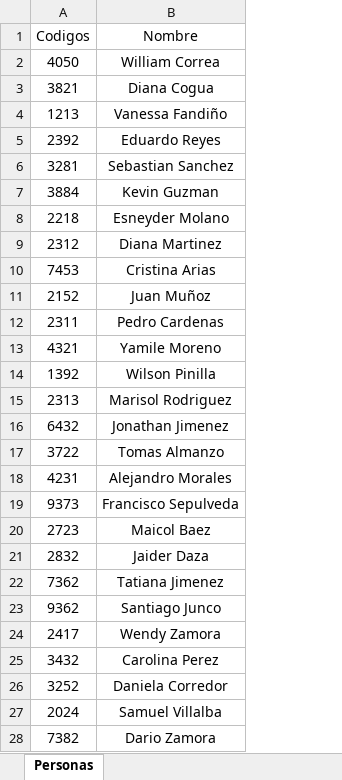
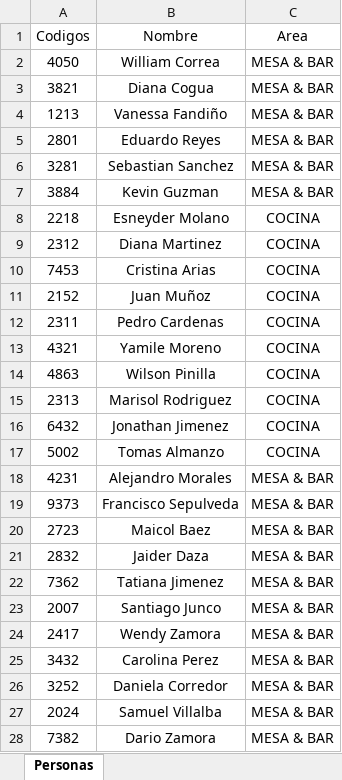
Before and after one commit to Samuel-web-v/Pruebas, an Excel workbook: automa.xlsx, sheet Personas, drawn as a sheet; only a part is shown; values as stored, in another font and other column widths than the file's, no borders; table styles not drawn; the diff names each change by its address in the sheet, - before the commit and + after, or states it on an @@ line.

```diff
--- a/automa.xlsx (sheet Personas)
+++ b/automa.xlsx (sheet Personas)
+column C (Area), rows 2-28: MESA & BAR | MESA & BAR | MESA & BAR | MESA & BAR | MESA & BAR | MESA & BAR | COCINA | COCINA | COCINA | COCINA | COCINA | COCINA | COCINA | COCINA | COCINA | COCINA | MESA & BAR | MESA & BAR | MESA & BAR | MESA & BAR | MESA & BAR | MESA & BAR | MESA & BAR | MESA & BAR | MESA & BAR | MESA & BAR | MESA & BAR
-A5 (Codigos): 2392
+A5 (Codigos): 2801
-A14 (Codigos): 1392
+A14 (Codigos): 4863
-A17 (Codigos): 3722
+A17 (Codigos): 5002
-A23 (Codigos): 9362
+A23 (Codigos): 2007
```
Also changed, not shown: 2 other files.
